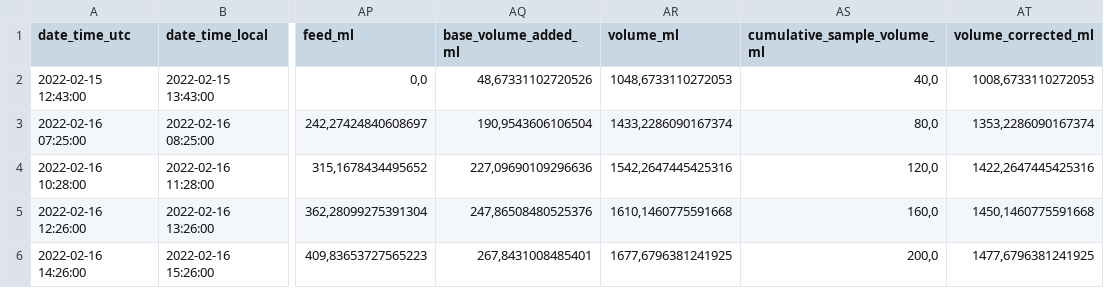
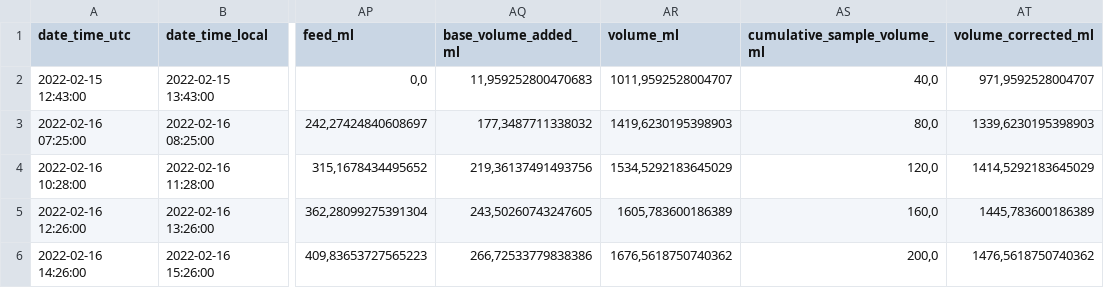
Before and after one commit to floriangisperg/USP, a CSV file: examples/real_data_example/results/samples_points_data.csv, drawn as a sheet; only a part is shown, gaps mark what is left out; the diff names each change by its address in the sheet, - before the commit and + after, or states it on an @@ line.

```diff
--- a/examples/real_data_example/results/samples_points_data.csv
+++ b/examples/real_data_example/results/samples_points_data.csv
-AQ2 (base_volume_added_ml): 48,67331102720526
+AQ2 (base_volume_added_ml): 11,959252800470683
-AR2 (volume_ml): 1048,6733110272053
+AR2 (volume_ml): 1011,9592528004707
-AT2 (volume_corrected_ml): 1008,6733110272053
+AT2 (volume_corrected_ml): 971,9592528004707
-AQ3 (base_volume_added_ml): 190,9543606106504
+AQ3 (base_volume_added_ml): 177,3487711338032
-AR3 (volume_ml): 1433,2286090167374
+AR3 (volume_ml): 1419,6230195398903
-AT3 (volume_corrected_ml): 1353,2286090167374
+AT3 (volume_corrected_ml): 1339,6230195398903
-AQ4 (base_volume_added_ml): 227,09690109296636
+AQ4 (base_volume_added_ml): 219,36137491493756
-AR4 (volume_ml): 1542,2647445425316
+AR4 (volume_ml): 1534,5292183645029
-AT4 (volume_corrected_ml): 1422,2647445425316
+AT4 (volume_corrected_ml): 1414,5292183645029
-AQ5 (base_volume_added_ml): 247,86508480525376
+AQ5 (base_volume_added_ml): 243,50260743247605
-AR5 (volume_ml): 1610,1460775591668
+AR5 (volume_ml): 1605,783600186389
-AT5 (volume_corrected_ml): 1450,1460775591668
+AT5 (volume_corrected_ml): 1445,783600186389
-AQ6 (base_volume_added_ml): 267,8431008485401
+AQ6 (base_volume_added_ml): 266,72533779838386
-AR6 (volume_ml): 1677,6796381241925
+AR6 (volume_ml): 1676,5618750740362
-AT6 (volume_corrected_ml): 1477,6796381241925
+AT6 (volume_corrected_ml): 1476,5618750740362
```
Also changed, not shown: examples/real_data_example/results/processed_data.csv, 10 other files.
